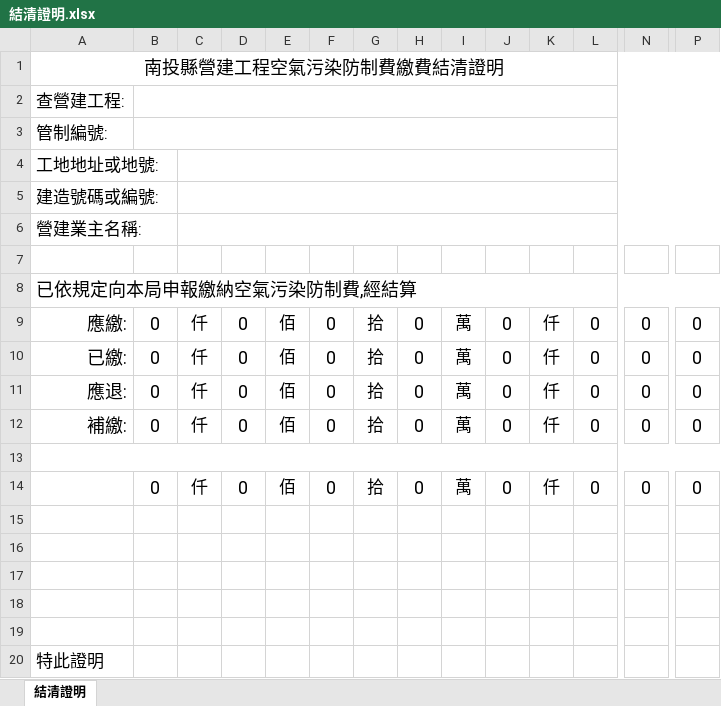
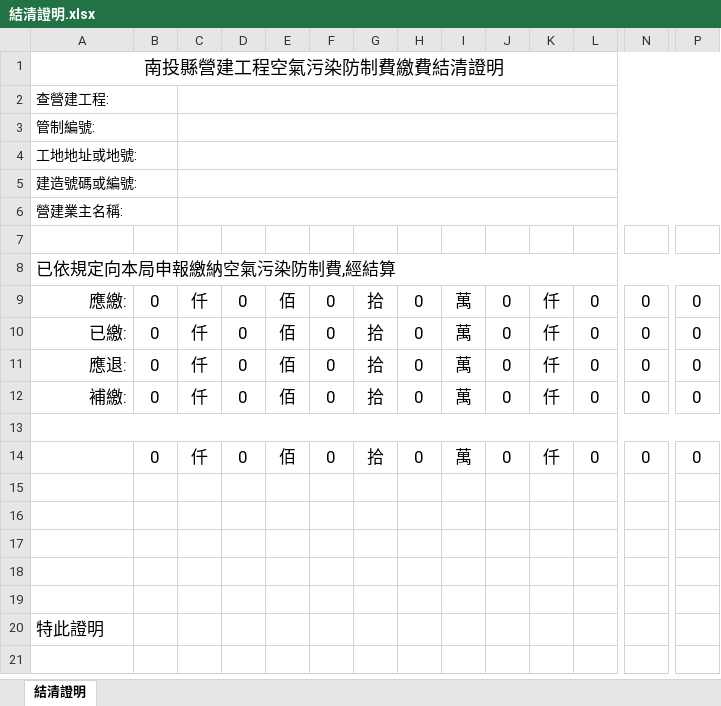
Before and after one commit to librablue/NT_AirPollution, an Excel workbook: NT_AirPollution.Web/App_Data/Payment/Template/結清證明.xlsx, sheet 結清證明, drawn as a sheet; only a part is shown, gaps mark what is left out; the shorter side is filled out with more unchanged rows; values as stored, in another font and other column widths than the file's, no borders; charts and pictures not drawn; the diff names each change by its address in the sheet, - before the commit and + after, or states it on an @@ line.

```diff
--- a/NT_AirPollution.Web/App_Data/Payment/Template/結清證明.xlsx (sheet 結清證明)
+++ b/NT_AirPollution.Web/App_Data/Payment/Template/結清證明.xlsx (sheet 結清證明)
@@ A2:A6 text size: smaller @@
+A2:B2 merged
-B2:R2 merged
+C2:R2 merged
+A3:B3 merged
-B3:R3 merged
+C3:R3 merged
@@ A8 text size: smaller @@
@@ A9:B12 text size: smaller @@
@@ D9:D12 text size: smaller @@
@@ F9:F12 text size: smaller @@
@@ H9:H12 text size: smaller @@
@@ J9:J12 text size: smaller @@
@@ L9:L12 text size: smaller @@
@@ N9:N12 text size: smaller @@
@@ P9:P12 text size: smaller @@
@@ B14 text size: smaller @@
@@ D14 text size: smaller @@
@@ F14 text size: smaller @@
@@ H14 text size: smaller @@
@@ J14 text size: smaller @@
@@ L14 text size: smaller @@
@@ N14 text size: smaller @@
@@ P14 text size: smaller @@
```
Also changed, not shown: NT_AirPollution.Web/App_Data/Payment/Template/免徵證明.xlsx, 1 other file.
